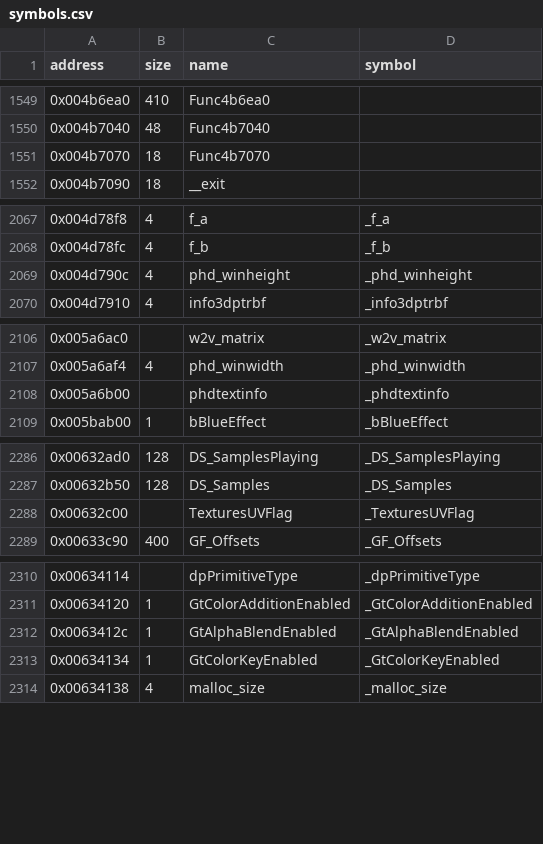
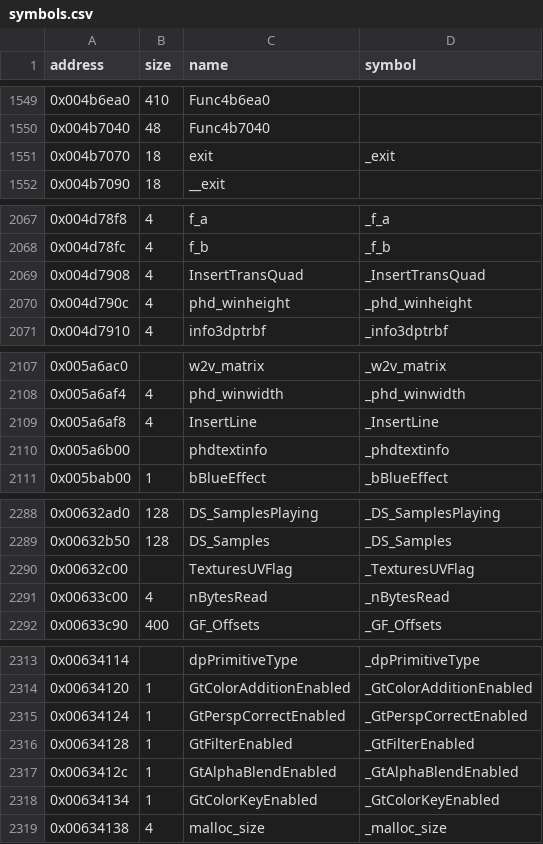
Before and after one commit to LostArtefacts/tr03, a CSV file: config/symbols.csv, drawn as a sheet; only a part is shown, gaps mark what is left out; the diff covers the shown part only.

Commit message:
Decompile S_DrawScreenLine (0x483610)

```diff
--- a/config/symbols.csv
+++ b/config/symbols.csv
@@ -1550,3 +1550,3 @@ address,size,name,symbol
 0x004b7040,48,Func4b7040,
-0x004b7070,18,Func4b7070,
+0x004b7070,18,exit,_exit
 0x004b7090,18,__exit,
@@ -2068,2 +2068,3 @@ address,size,name,symbol
 0x004d78fc,4,f_b,_f_b
+0x004d7908,4,InsertTransQuad,_InsertTransQuad
 0x004d790c,4,phd_winheight,_phd_winheight
@@ -2107,2 +2108,3 @@ address,size,name,symbol
 0x005a6af4,4,phd_winwidth,_phd_winwidth
+0x005a6af8,4,InsertLine,_InsertLine
 0x005a6b00,,phdtextinfo,_phdtextinfo
@@ -2288,2 +2290,3 @@ address,size,name,symbol
 0x00632c00,,TexturesUVFlag,_TexturesUVFlag
+0x00633c00,4,nBytesRead,_nBytesRead
 0x00633c90,400,GF_Offsets,_GF_Offsets
@@ -2311,2 +2314,4 @@ address,size,name,symbol
 0x00634120,1,GtColorAdditionEnabled,_GtColorAdditionEnabled
+0x00634124,1,GtPerspCorrectEnabled,_GtPerspCorrectEnabled
+0x00634128,1,GtFilterEnabled,_GtFilterEnabled
 0x0063412c,1,GtAlphaBlendEnabled,_GtAlphaBlendEnabled
```
Also changed, not shown: 3 edited cells elsewhere in this file, 5 other files.
